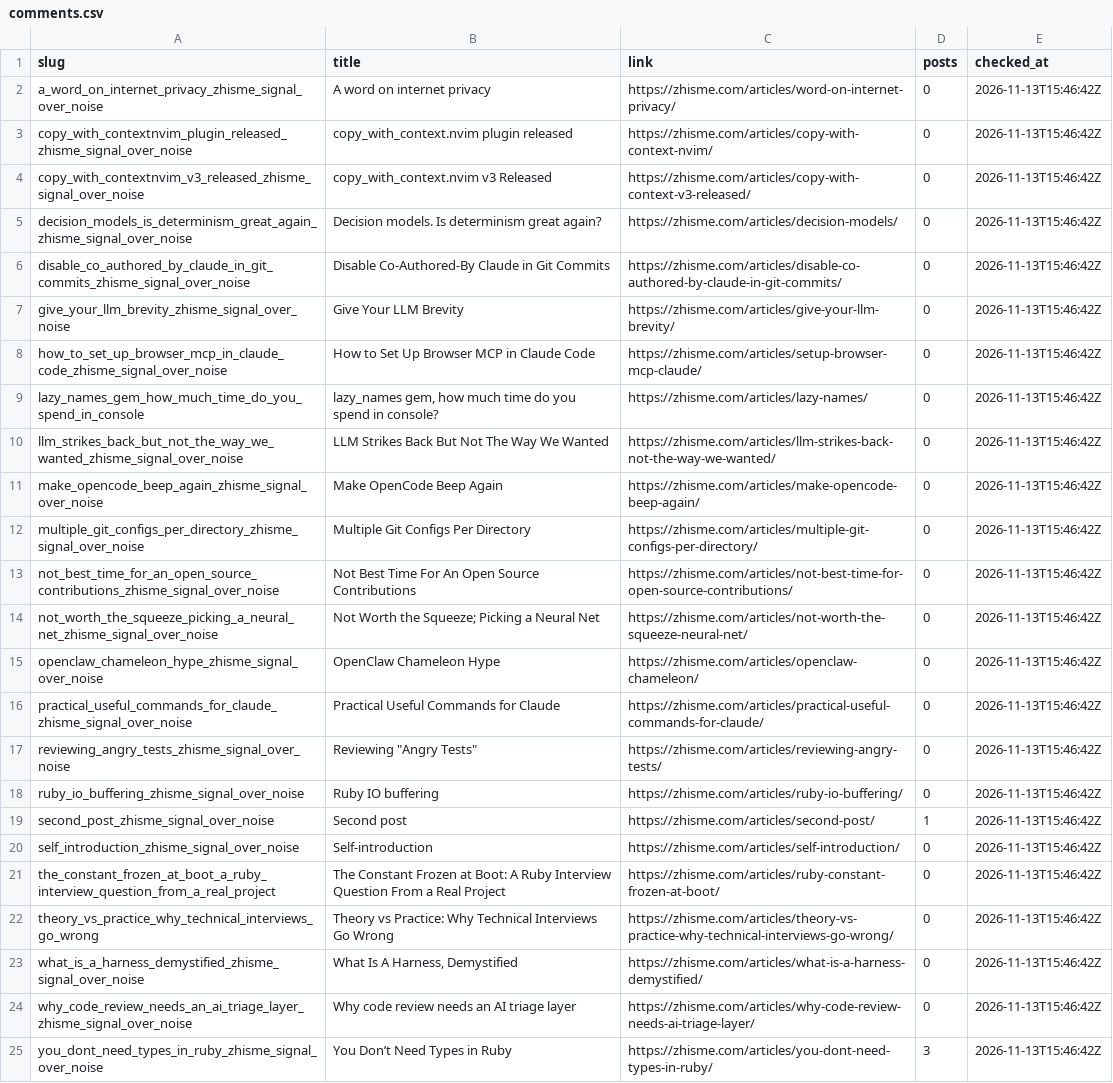
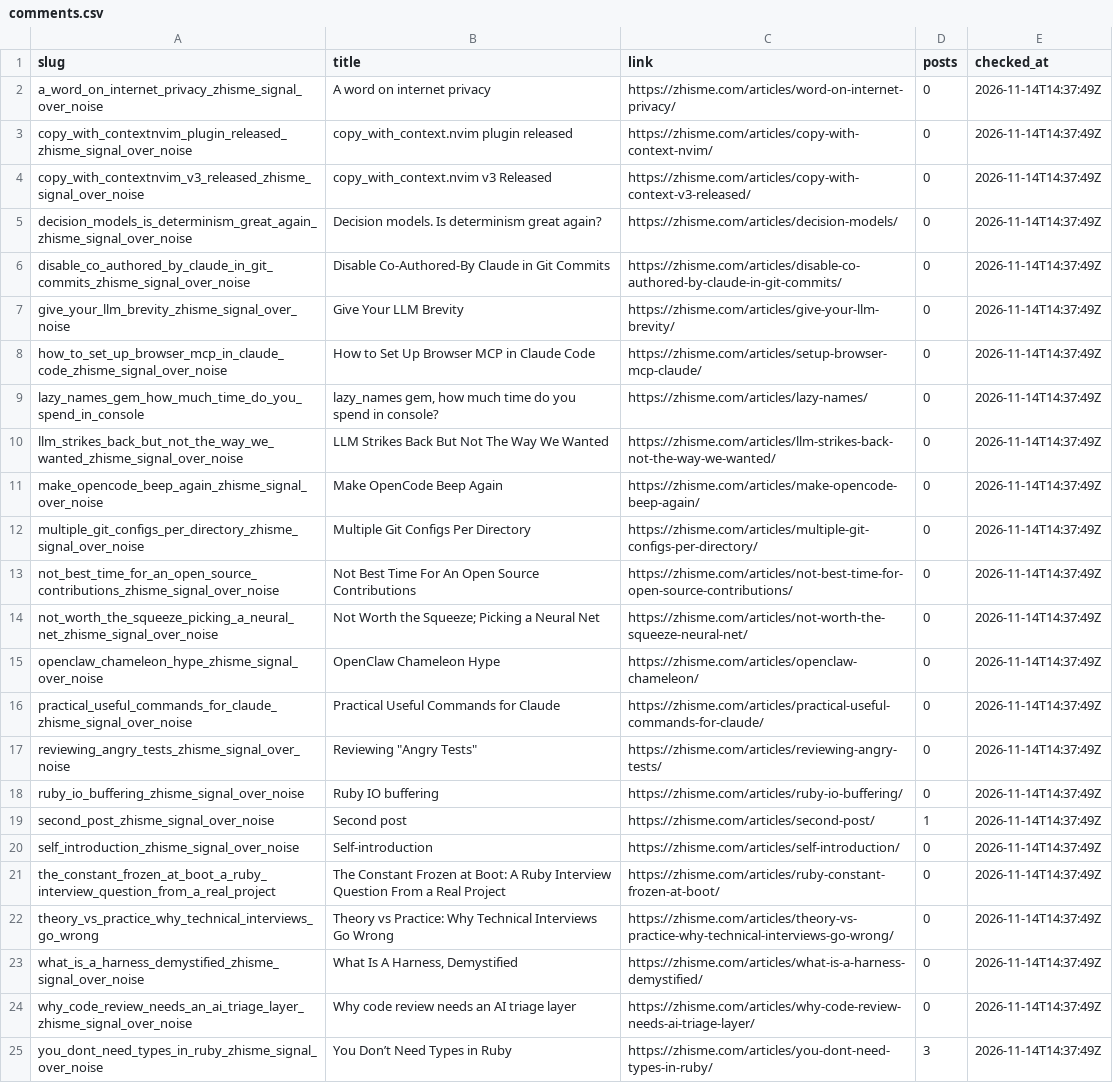
Before and after one commit to zhisme/blog-crawler, a CSV file: data/comments.csv, drawn as a sheet; the diff names each change by its address in the sheet, - before the commit and + after, or states it on an @@ line.

```diff
--- a/data/comments.csv
+++ b/data/comments.csv
-E2:E25 (checked_at): 2026-11-13T15:46:42Z
+E2:E25 (checked_at): 2026-11-14T14:37:49Z
```
